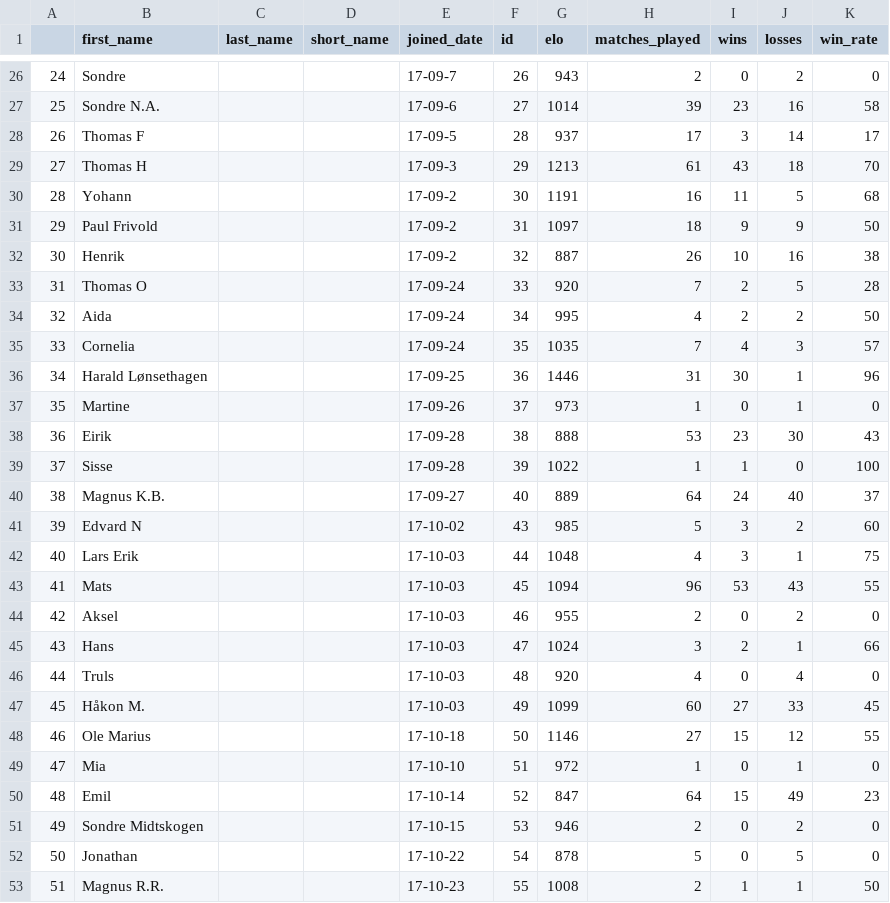
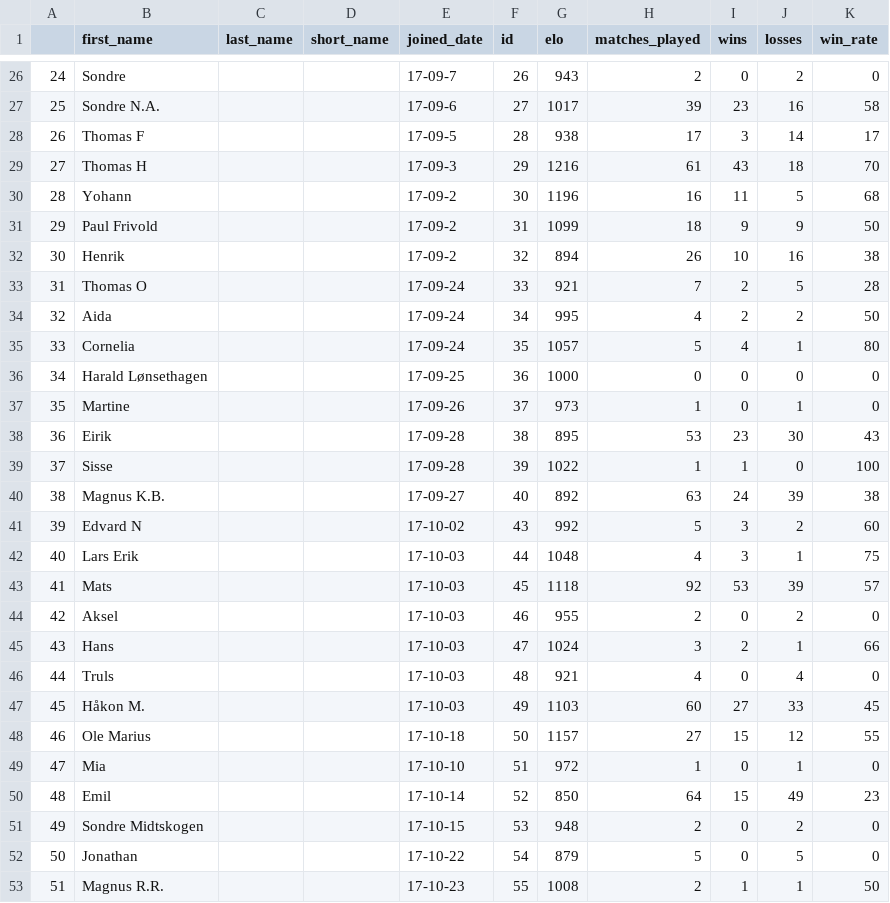
Before and after one commit to Haraldlons/IPK-NTNU-Table-Tennis-ELO-Ladder, a CSV file: Main_program/full_elo_ladder.csv, drawn as a sheet; only a part is shown, gaps mark what is left out; the diff covers the shown part only.

```diff
--- a/Main_program/full_elo_ladder.csv
+++ b/Main_program/full_elo_ladder.csv
@@ -26,28 +26,28 @@
 24,Sondre,,, 17-09-7,26,943,2,0,2,0
-25,Sondre N.A.,,, 17-09-6,27,1014,39,23,16,58
-26,Thomas F,,, 17-09-5,28,937,17,3,14,17
-27,Thomas H,,, 17-09-3,29,1213,61,43,18,70
-28,Yohann,,, 17-09-2,30,1191,16,11,5,68
-29,Paul Frivold,,, 17-09-2,31,1097,18,9,9,50
-30,Henrik,,, 17-09-2,32,887,26,10,16,38
-31,Thomas O,,, 17-09-24,33,920,7,2,5,28
+25,Sondre N.A.,,, 17-09-6,27,1017,39,23,16,58
+26,Thomas F,,, 17-09-5,28,938,17,3,14,17
+27,Thomas H,,, 17-09-3,29,1216,61,43,18,70
+28,Yohann,,, 17-09-2,30,1196,16,11,5,68
+29,Paul Frivold,,, 17-09-2,31,1099,18,9,9,50
+30,Henrik,,, 17-09-2,32,894,26,10,16,38
+31,Thomas O,,, 17-09-24,33,921,7,2,5,28
 32,Aida,,, 17-09-24,34,995,4,2,2,50
-33,Cornelia,,, 17-09-24,35,1035,7,4,3,57
-34,Harald Lønsethagen,,, 17-09-25,36,1446,31,30,1,96
+33,Cornelia,,, 17-09-24,35,1057,5,4,1,80
+34,Harald Lønsethagen,,, 17-09-25,36,1000,0,0,0,0
 35,Martine,,, 17-09-26,37,973,1,0,1,0
-36,Eirik,,, 17-09-28,38,888,53,23,30,43
+36,Eirik,,, 17-09-28,38,895,53,23,30,43
 37,Sisse,,, 17-09-28,39,1022,1,1,0,100
-38,Magnus K.B.,,, 17-09-27,40,889,64,24,40,37
-39,Edvard N,,, 17-10-02,43,985,5,3,2,60
+38,Magnus K.B.,,, 17-09-27,40,892,63,24,39,38
+39,Edvard N,,, 17-10-02,43,992,5,3,2,60
 40,Lars Erik,,, 17-10-03,44,1048,4,3,1,75
-41,Mats,,, 17-10-03,45,1094,96,53,43,55
+41,Mats,,, 17-10-03,45,1118,92,53,39,57
 42,Aksel,,, 17-10-03,46,955,2,0,2,0
 43,Hans,,, 17-10-03,47,1024,3,2,1,66
-44,Truls,,, 17-10-03,48,920,4,0,4,0
-45,Håkon M.,,, 17-10-03,49,1099,60,27,33,45
-46,Ole Marius,,, 17-10-18,50,1146,27,15,12,55
+44,Truls,,, 17-10-03,48,921,4,0,4,0
+45,Håkon M.,,, 17-10-03,49,1103,60,27,33,45
+46,Ole Marius,,, 17-10-18,50,1157,27,15,12,55
 47,Mia,,, 17-10-10,51,972,1,0,1,0
-48,Emil,,, 17-10-14,52,847,64,15,49,23
-49,Sondre Midtskogen,,, 17-10-15,53,946,2,0,2,0
-50,Jonathan,,, 17-10-22,54,878,5,0,5,0
+48,Emil,,, 17-10-14,52,850,64,15,49,23
+49,Sondre Midtskogen,,, 17-10-15,53,948,2,0,2,0
+50,Jonathan,,, 17-10-22,54,879,5,0,5,0
 51,Magnus R.R.,,, 17-10-23,55,1008,2,1,1,50
```
Also changed, not shown: 36 edited cells elsewhere in this file, Data/plot_df.csv, Main_program/ordered_elo_df.csv, 13 other files.
